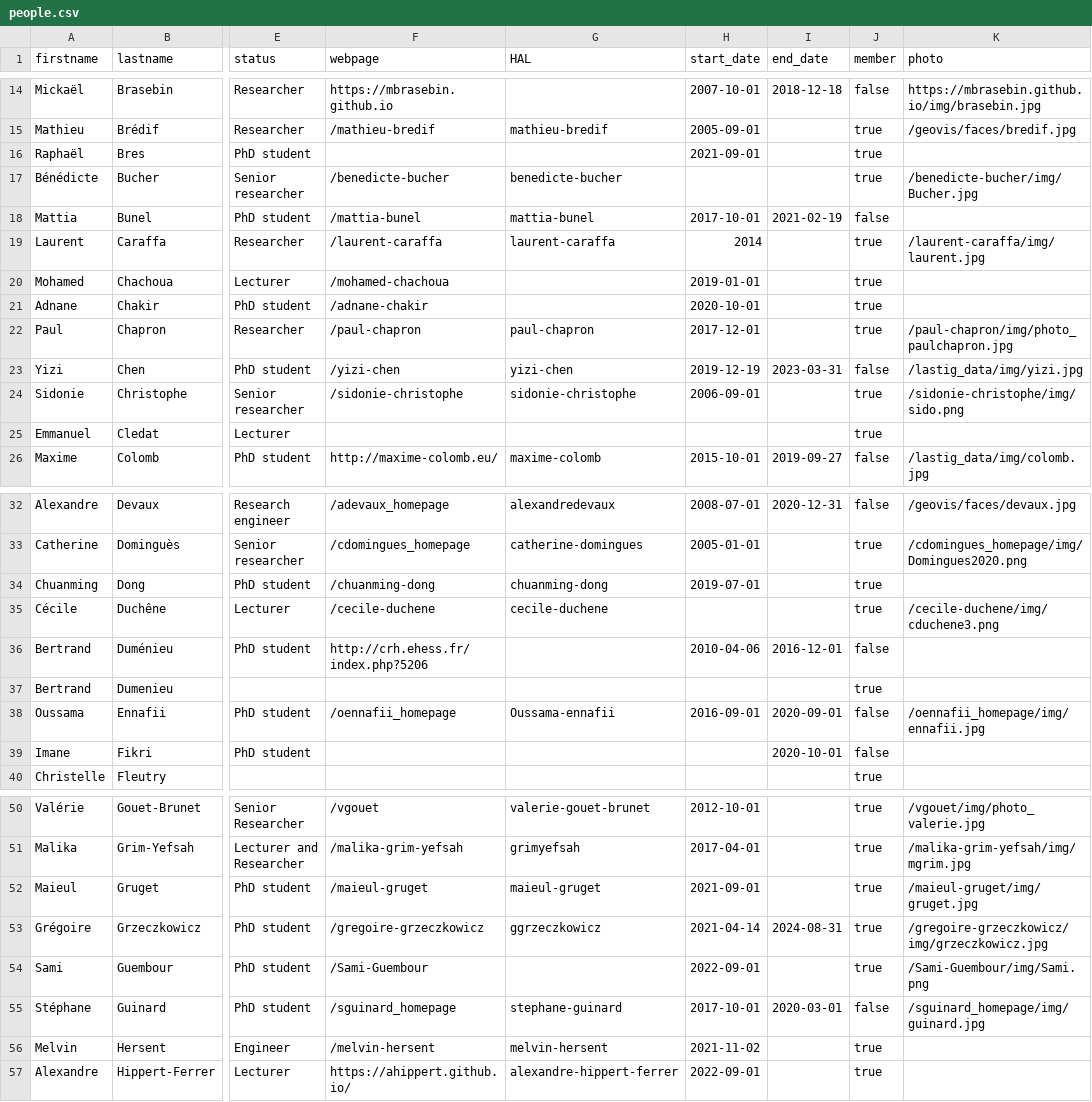
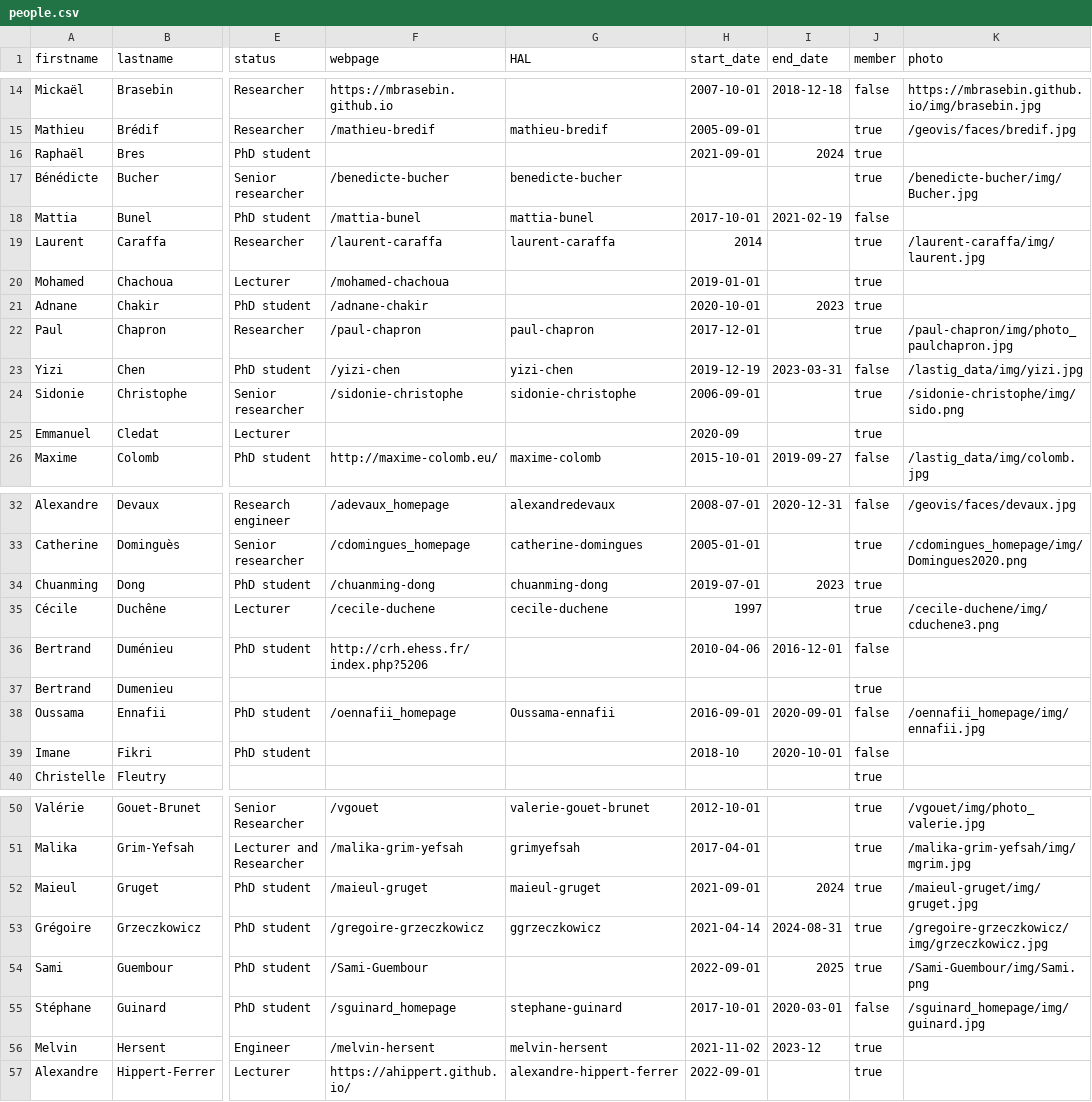
Before and after one commit to umrlastig/lastig_data, a CSV file: people.csv, drawn as a sheet; only a part is shown, gaps mark what is left out; the diff covers the shown part only; the diff names each change by its address in the sheet, - before the commit and + after, or states it on an @@ line.

Commit message:
dates

```diff
--- a/people.csv
+++ b/people.csv
-I16 (end_date): (empty)
+I16 (end_date): 2024
-I21 (end_date): (empty)
+I21 (end_date): 2023
-H25 (start_date): (empty)
+H25 (start_date): 2020-09
-I34 (end_date): (empty)
+I34 (end_date): 2023
-H35 (start_date): (empty)
+H35 (start_date): 1997
-H39 (start_date): (empty)
+H39 (start_date): 2018-10
-I52 (end_date): (empty)
+I52 (end_date): 2024
-I54 (end_date): (empty)
+I54 (end_date): 2025
-I56 (end_date): (empty)
+I56 (end_date): 2023-12
```
Also changed, not shown: 15 edited cells elsewhere in this file, 1 other file.
